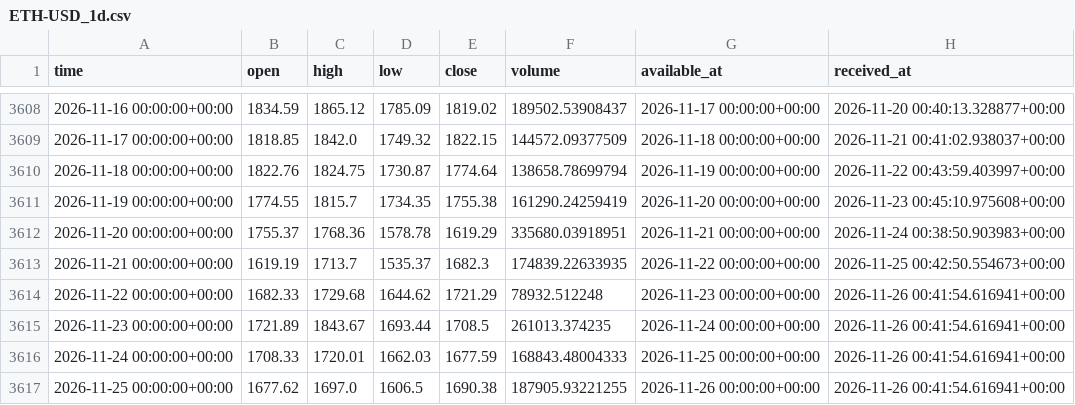
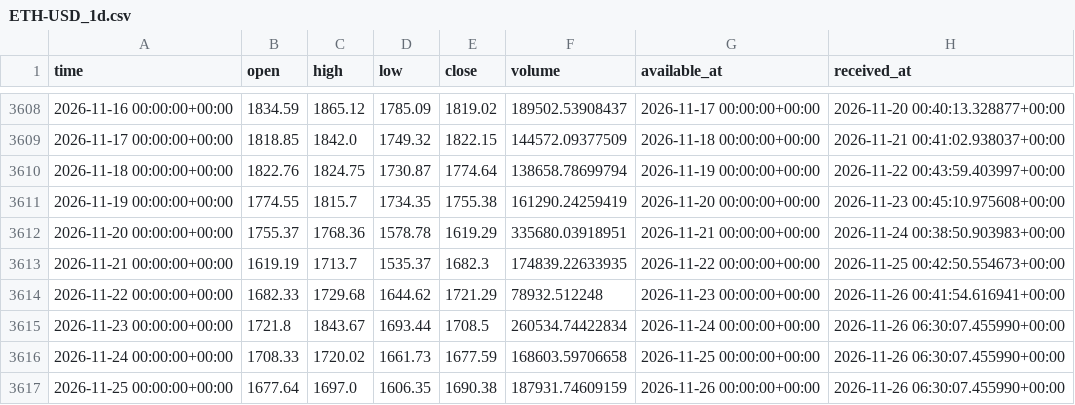
Before and after one commit to brendenhuntzinger1/trading, a CSV file: data/paper/ETH-USD_1d.csv, drawn as a sheet; only a part is shown, gaps mark what is left out.

```diff
--- a/data/paper/ETH-USD_1d.csv
+++ b/data/paper/ETH-USD_1d.csv
@@ -3614,4 +3614,4 @@ time,open,high,low,close,volume,available_at,received_at
 2026-11-22 00:00:00+00:00,1682.33,1729.68,1644.62,1721.29,78932.512248,2026-11-23 00:00:00+00:00,2026-11-26 00:41:54.616941+00:00
-2026-11-23 00:00:00+00:00,1721.89,1843.67,1693.44,1708.5,261013.374235,2026-11-24 00:00:00+00:00,2026-11-26 00:41:54.616941+00:00
-2026-11-24 00:00:00+00:00,1708.33,1720.01,1662.03,1677.59,168843.48004333,2026-11-25 00:00:00+00:00,2026-11-26 00:41:54.616941+00:00
-2026-11-25 00:00:00+00:00,1677.62,1697.0,1606.5,1690.38,187905.93221255,2026-11-26 00:00:00+00:00,2026-11-26 00:41:54.616941+00:00
+2026-11-23 00:00:00+00:00,1721.8,1843.67,1693.44,1708.5,260534.74422834,2026-11-24 00:00:00+00:00,2026-11-26 06:30:07.455990+00:00
+2026-11-24 00:00:00+00:00,1708.33,1720.02,1661.73,1677.59,168603.59706658,2026-11-25 00:00:00+00:00,2026-11-26 06:30:07.455990+00:00
+2026-11-25 00:00:00+00:00,1677.64,1697.0,1606.35,1690.38,187931.74609159,2026-11-26 00:00:00+00:00,2026-11-26 06:30:07.455990+00:00
```
Also changed, not shown: data/paper/BTC-USD_1d.csv, 4 other files.
